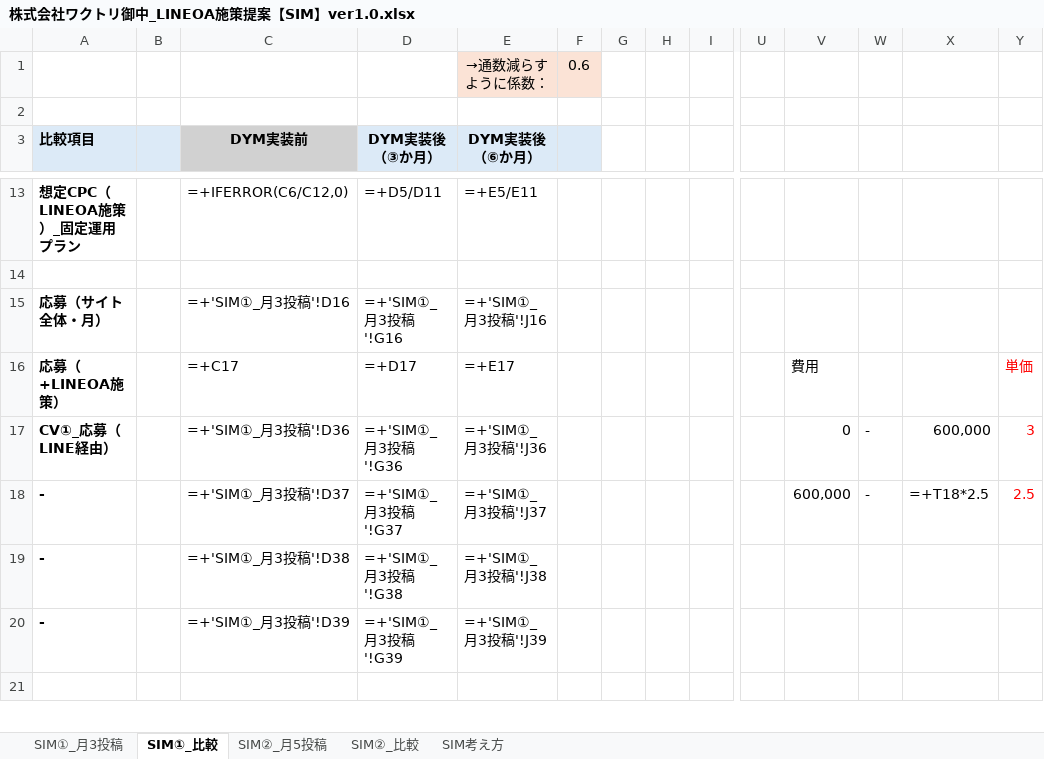
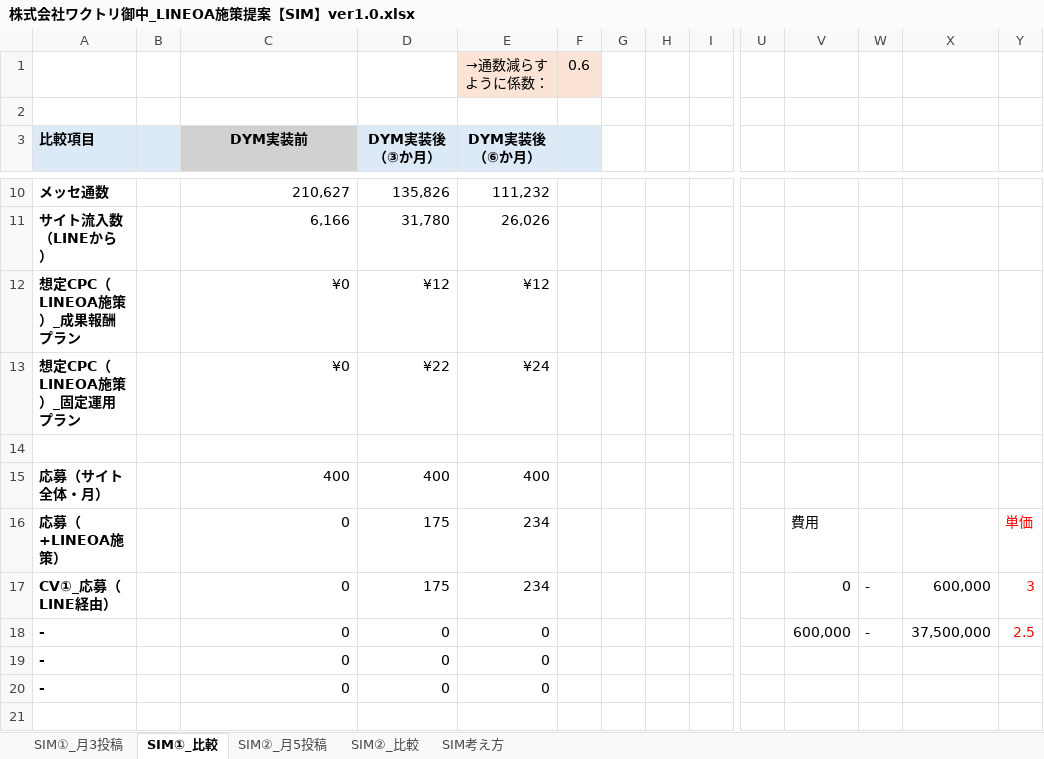
Before and after one commit to tonomura-r-dev/folder, an Excel workbook: 株式会社ワクトリ御中_LINEOA施策提案【SIM】ver1.0.xlsx, sheet SIM①_比較, drawn as a sheet; only a part is shown, gaps mark what is left out; values as stored, in another font and other column widths than the file's, no borders; formulas without a stored value are shown as written; removed rows and columns are numbered as before the commit, all else as after; rows hold the shown columns only; the diff covers the shown part only; the diff names each change by its address in the sheet, - before the commit and + after, or states it on an @@ line.

```diff
--- a/株式会社ワクトリ御中_LINEOA施策提案【SIM】ver1.0.xlsx (sheet SIM①_比較)
+++ b/株式会社ワクトリ御中_LINEOA施策提案【SIM】ver1.0.xlsx (sheet SIM①_比較)
-row 13: 想定CPC（LINEOA施策）_固定運用プラン |  | =+IFERROR(C6/C12,0) | =+D5/D11 | =+E5/E11
+row 10: メッセ通数 |  | 210,627 | 135,826 | 111,232
+row 11: サイト流入数（LINEから） |  | 6,166 | 31,780 | 26,026
+row 12: 想定CPC（LINEOA施策）_成果報酬プラン |  | ¥0 | ¥12 | ¥12
+row 13: 想定CPC（LINEOA施策）_固定運用プラン |  | ¥0 | ¥22 | ¥24
-C15 (DYM実装前): =+'SIM①_月3投稿'!D16
+C15 (DYM実装前): 400
-D15 (DYM実装後（③か月）): =+'SIM①_月3投稿'!G16
+D15 (DYM実装後（③か月）): 400
-E15 (DYM実装後（⑥か月）): =+'SIM①_月3投稿'!J16
+E15 (DYM実装後（⑥か月）): 400
-C16 (DYM実装前): =+C17
+C16 (DYM実装前): 0
-D16 (DYM実装後（③か月）): =+D17
+D16 (DYM実装後（③か月）): 175
-E16 (DYM実装後（⑥か月）): =+E17
+E16 (DYM実装後（⑥か月）): 234
-C17 (DYM実装前): =+'SIM①_月3投稿'!D36
+C17 (DYM実装前): 0
-D17 (DYM実装後（③か月）): =+'SIM①_月3投稿'!G36
+D17 (DYM実装後（③か月）): 175
-E17 (DYM実装後（⑥か月）): =+'SIM①_月3投稿'!J36
+E17 (DYM実装後（⑥か月）): 234
-C18 (DYM実装前): =+'SIM①_月3投稿'!D37
+C18 (DYM実装前): 0
-D18 (DYM実装後（③か月）): =+'SIM①_月3投稿'!G37
+D18 (DYM実装後（③か月）): 0
-E18 (DYM実装後（⑥か月）): =+'SIM①_月3投稿'!J37
+E18 (DYM実装後（⑥か月）): 0
-X18: =+T18*2.5
+X18: 37,500,000
-row 19: - |  | =+'SIM①_月3投稿'!D38 | =+'SIM①_月3投稿'!G38 | =+'SIM①_月3投稿'!J38
-row 20: - |  | =+'SIM①_月3投稿'!D39 | =+'SIM①_月3投稿'!G39 | =+'SIM①_月3投稿'!J39
+row 19: - |  | 0 | 0 | 0
+row 20: - |  | 0 | 0 | 0
```
Also changed, not shown: 10 added rows and 13 removed rows elsewhere in this sheet, sheet SIM①_月3投稿, sheet SIM②_月5投稿, sheet SIM②_比較, sheet SIM考え方, hidden cells, 1 other file.
